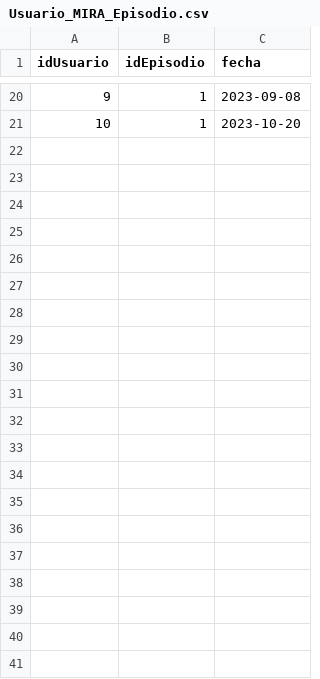
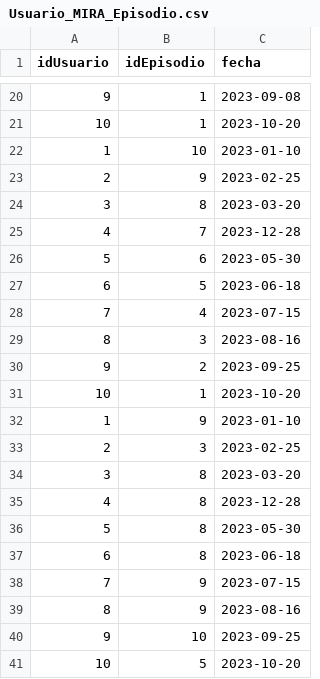
Before and after one commit to DCajiao/practica_Neo4j, a CSV file: data/Relations/Usuario_MIRA_Episodio.csv, drawn as a sheet; only a part is shown, gaps mark what is left out; the diff names each change by its address in the sheet, - before the commit and + after, or states it on an @@ line.

Commit message:
Added more data to make better analysis

```diff
--- a/data/Relations/Usuario_MIRA_Episodio.csv
+++ b/data/Relations/Usuario_MIRA_Episodio.csv
+row 22: 1 | 10 | 2023-01-10
+row 23: 2 | 9 | 2023-02-25
+row 24: 3 | 8 | 2023-03-20
+row 25: 4 | 7 | 2023-12-28
+row 26: 5 | 6 | 2023-05-30
+row 27: 6 | 5 | 2023-06-18
+row 28: 7 | 4 | 2023-07-15
+row 29: 8 | 3 | 2023-08-16
+row 30: 9 | 2 | 2023-09-25
+row 31: 10 | 1 | 2023-10-20
+row 32: 1 | 9 | 2023-01-10
+row 33: 2 | 3 | 2023-02-25
+row 34: 3 | 8 | 2023-03-20
+row 35: 4 | 8 | 2023-12-28
+row 36: 5 | 8 | 2023-05-30
+row 37: 6 | 8 | 2023-06-18
+row 38: 7 | 9 | 2023-07-15
+row 39: 8 | 9 | 2023-08-16
+row 40: 9 | 10 | 2023-09-25
+row 41: 10 | 5 | 2023-10-20
```
Also changed, not shown: data/Relations/Usuario_MIRA_Pelicula.csv.
